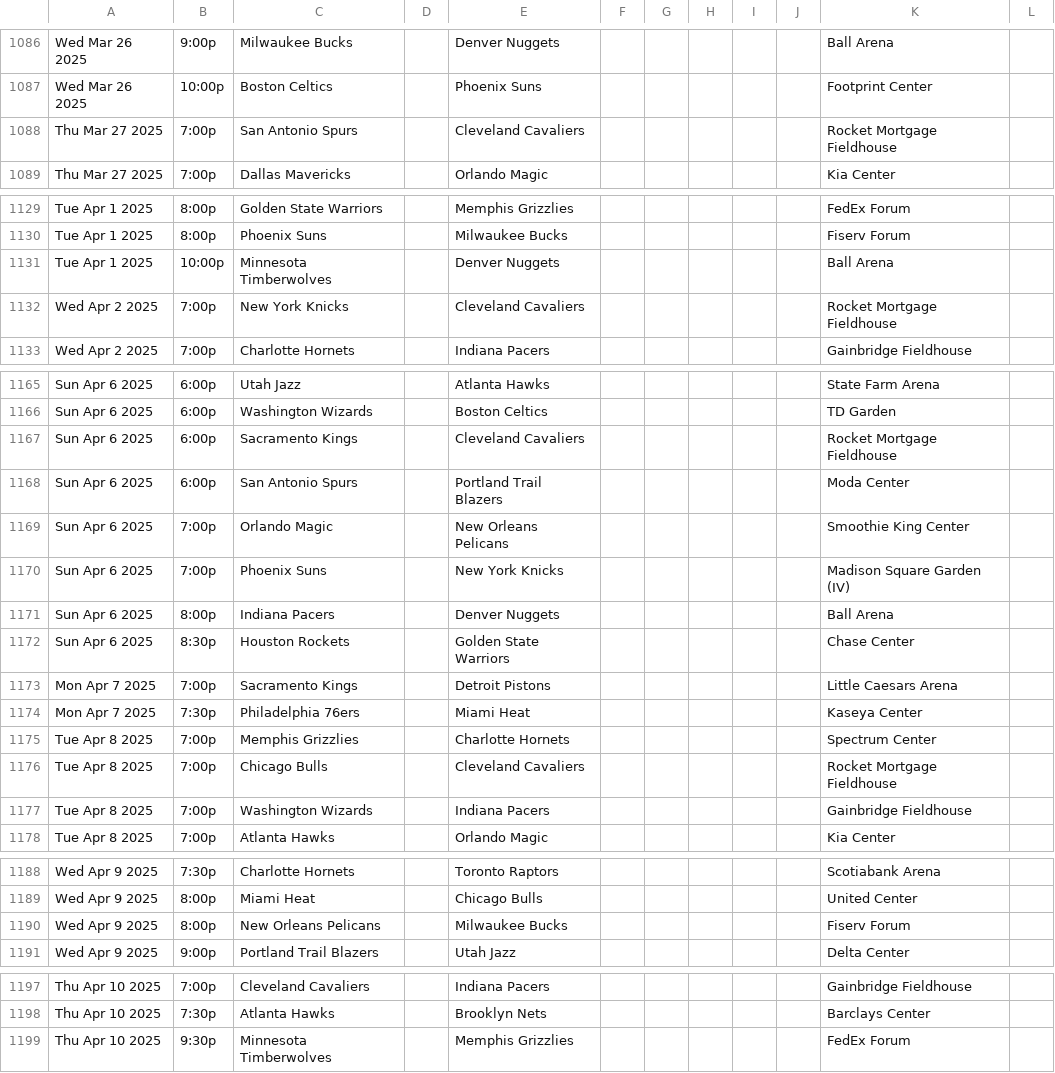
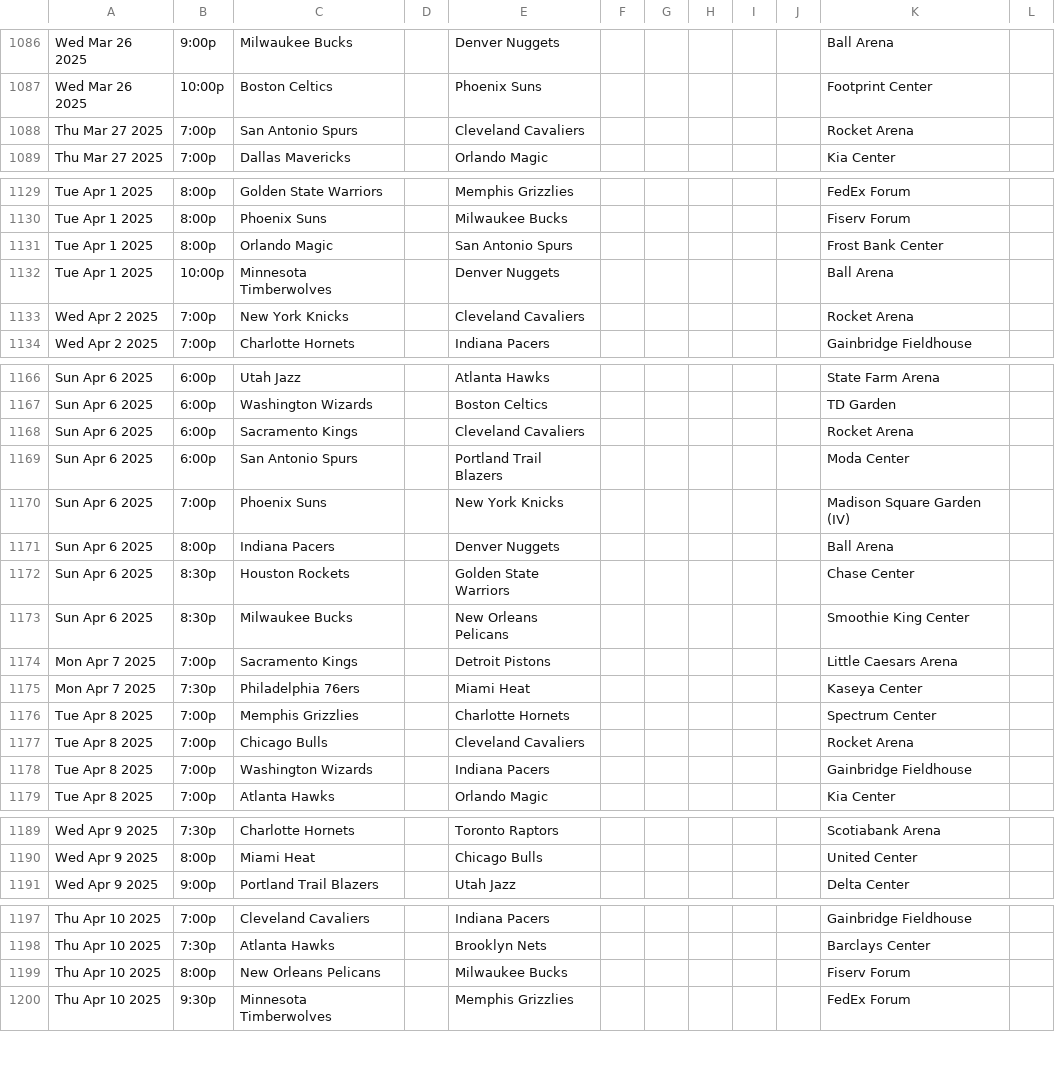
Before and after one commit to eparly/NBA_Predictor, a CSV file: schedules/NBA_Schedule_2024_25.csv, drawn as a sheet; only a part is shown, gaps mark what is left out; the diff covers the shown part only.

Commit message:
update schedule

```diff
--- a/schedules/NBA_Schedule_2024_25.csv
+++ b/schedules/NBA_Schedule_2024_25.csv
@@ -1087,3 +1087,3 @@ Wed Mar 26 2025,9:00p,Milwaukee Bucks,,Denver Nuggets,,,,,,Ball Arena,
 Wed Mar 26 2025,10:00p,Boston Celtics,,Phoenix Suns,,,,,,Footprint Center,
-Thu Mar 27 2025,7:00p,San Antonio Spurs,,Cleveland Cavaliers,,,,,,Rocket Mortgage Fieldhouse,
+Thu Mar 27 2025,7:00p,San Antonio Spurs,,Cleveland Cavaliers,,,,,,Rocket Arena,
 Thu Mar 27 2025,7:00p,Dallas Mavericks,,Orlando Magic,,,,,,Kia Center,
@@ -1130,4 +1130,5 @@ Tue Apr 1 2025,8:00p,Golden State Warriors,,Memphis Grizzlies,,,,,,FedEx Forum,
 Tue Apr 1 2025,8:00p,Phoenix Suns,,Milwaukee Bucks,,,,,,Fiserv Forum,
+Tue Apr 1 2025,8:00p,Orlando Magic,,San Antonio Spurs,,,,,,Frost Bank Center,
 Tue Apr 1 2025,10:00p,Minnesota Timberwolves,,Denver Nuggets,,,,,,Ball Arena,
-Wed Apr 2 2025,7:00p,New York Knicks,,Cleveland Cavaliers,,,,,,Rocket Mortgage Fieldhouse,
+Wed Apr 2 2025,7:00p,New York Knicks,,Cleveland Cavaliers,,,,,,Rocket Arena,
 Wed Apr 2 2025,7:00p,Charlotte Hornets,,Indiana Pacers,,,,,,Gainbridge Fieldhouse,
@@ -1166,5 +1167,4 @@ Sun Apr 6 2025,6:00p,Utah Jazz,,Atlanta Hawks,,,,,,State Farm Arena,
 Sun Apr 6 2025,6:00p,Washington Wizards,,Boston Celtics,,,,,,TD Garden,
-Sun Apr 6 2025,6:00p,Sacramento Kings,,Cleveland Cavaliers,,,,,,Rocket Mortgage Fieldhouse,
+Sun Apr 6 2025,6:00p,Sacramento Kings,,Cleveland Cavaliers,,,,,,Rocket Arena,
 Sun Apr 6 2025,6:00p,San Antonio Spurs,,Portland Trail Blazers,,,,,,Moda Center,
-Sun Apr 6 2025,7:00p,Orlando Magic,,New Orleans Pelicans,,,,,,Smoothie King Center,
 Sun Apr 6 2025,7:00p,Phoenix Suns,,New York Knicks,,,,,,Madison Square Garden (IV),
@@ -1172,2 +1172,3 @@ Sun Apr 6 2025,8:00p,Indiana Pacers,,Denver Nuggets,,,,,,Ball Arena,
 Sun Apr 6 2025,8:30p,Houston Rockets,,Golden State Warriors,,,,,,Chase Center,
+Sun Apr 6 2025,8:30p,Milwaukee Bucks,,New Orleans Pelicans,,,,,,Smoothie King Center,
 Mon Apr 7 2025,7:00p,Sacramento Kings,,Detroit Pistons,,,,,,Little Caesars Arena,
@@ -1175,3 +1176,3 @@ Mon Apr 7 2025,7:30p,Philadelphia 76ers,,Miami Heat,,,,,,Kaseya Center,
 Tue Apr 8 2025,7:00p,Memphis Grizzlies,,Charlotte Hornets,,,,,,Spectrum Center,
-Tue Apr 8 2025,7:00p,Chicago Bulls,,Cleveland Cavaliers,,,,,,Rocket Mortgage Fieldhouse,
+Tue Apr 8 2025,7:00p,Chicago Bulls,,Cleveland Cavaliers,,,,,,Rocket Arena,
 Tue Apr 8 2025,7:00p,Washington Wizards,,Indiana Pacers,,,,,,Gainbridge Fieldhouse,
@@ -1189,3 +1190,2 @@ Wed Apr 9 2025,7:30p,Charlotte Hornets,,Toronto Raptors,,,,,,Scotiabank Arena,
 Wed Apr 9 2025,8:00p,Miami Heat,,Chicago Bulls,,,,,,United Center,
-Wed Apr 9 2025,8:00p,New Orleans Pelicans,,Milwaukee Bucks,,,,,,Fiserv Forum,
 Wed Apr 9 2025,9:00p,Portland Trail Blazers,,Utah Jazz,,,,,,Delta Center,
@@ -1198,2 +1198,3 @@ Thu Apr 10 2025,7:00p,Cleveland Cavaliers,,Indiana Pacers,,,,,,Gainbridge Fieldh
 Thu Apr 10 2025,7:30p,Atlanta Hawks,,Brooklyn Nets,,,,,,Barclays Center,
+Thu Apr 10 2025,8:00p,New Orleans Pelicans,,Milwaukee Bucks,,,,,,Fiserv Forum,
 Thu Apr 10 2025,9:30p,Minnesota Timberwolves,,Memphis Grizzlies,,,,,,FedEx Forum,
```
Also changed, not shown: 4 edited cells elsewhere in this file.
